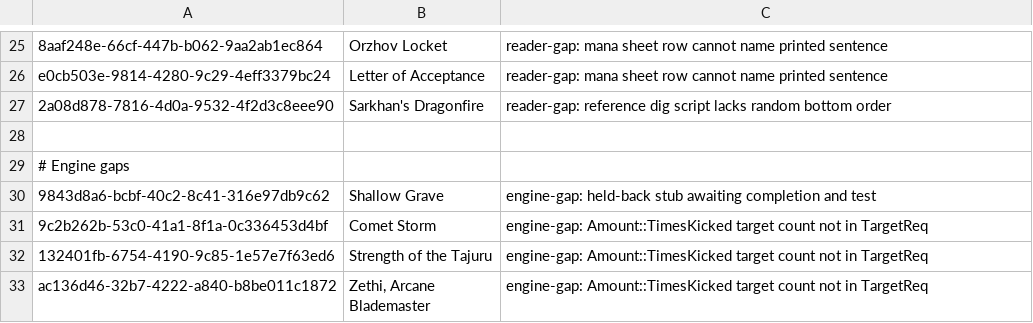
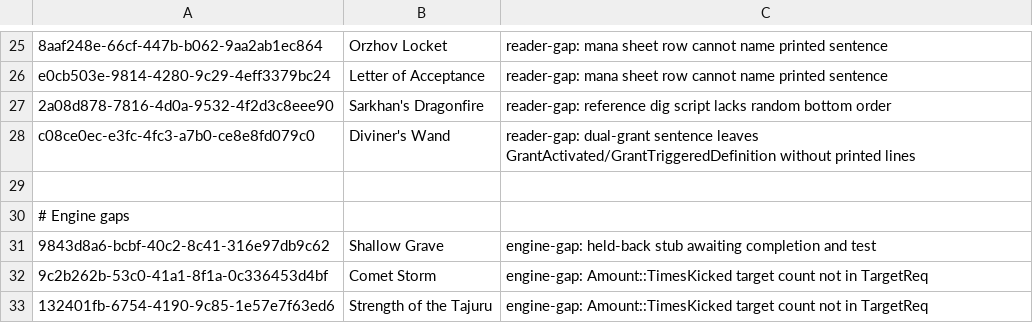
Before and after one commit to AceVik/baylee, a TSV file: data/held-back.tsv, drawn as a sheet; only a part is shown, gaps mark what is left out; the shorter side is filled out with more unchanged rows.

Commit message:
Hold back Diviner's Wand (dual-grant line mapping gap)
Diviner's Wand puts both GrantActivated and GrantTriggeredDefinition on
a single sentence, leaving generated_lines.rs with None lines and tripping
lines::tests::every_grant_is_found_on_its_own_face. Hold it back from batch
selection until dual-grant sentence matching handles both abilities.

Card-Author: gemini-4-hydrogen-xhigh
Review: pending

```diff
--- a/data/held-back.tsv
+++ b/data/held-back.tsv
@@ -27,2 +27,3 @@ e0cb503e-9814-4280-9c29-4eff3379bc24	Letter of Acceptance	reader-gap: mana sheet
 2a08d878-7816-4d0a-9532-4f2d3c8eee90	Sarkhan's Dragonfire	reader-gap: reference dig script lacks random bottom order
+c08ce0ec-e3fc-4fc3-a7b0-ce8e8fd079c0	Diviner's Wand	reader-gap: dual-grant sentence leaves GrantActivated/GrantTriggeredDefinition without printed lines
 
```
Also changed, not shown: 1 other file.
